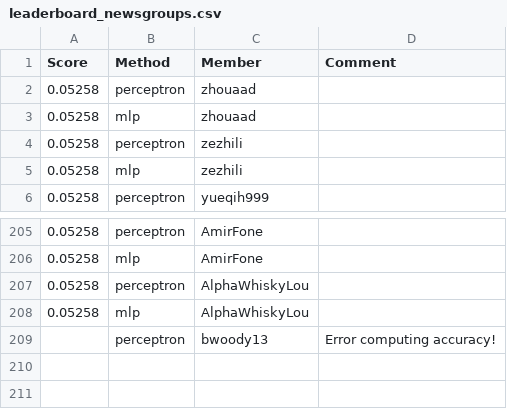
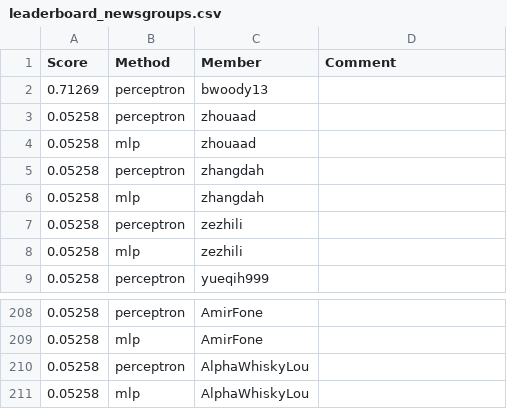
Before and after one commit to cornell-cs5740-sp24/leaderboards, a CSV file: a1/leaderboard_newsgroups.csv, drawn as a sheet; only a part is shown, gaps mark what is left out.

Commit message:
Leaderboard Update

```diff
--- a/a1/leaderboard_newsgroups.csv
+++ b/a1/leaderboard_newsgroups.csv
@@ -1,4 +1,7 @@
 Score,Method,Member,Comment
+0.71269,perceptron,bwoody13,
 0.05258,perceptron,zhouaad,
 0.05258,mlp,zhouaad,
+0.05258,perceptron,zhangdah,
+0.05258,mlp,zhangdah,
 0.05258,perceptron,zezhili,
@@ -208,2 +211 @@ Score,Method,Member,Comment
 0.05258,mlp,AlphaWhiskyLou,
-,perceptron,bwoody13,Error computing accuracy!
```
